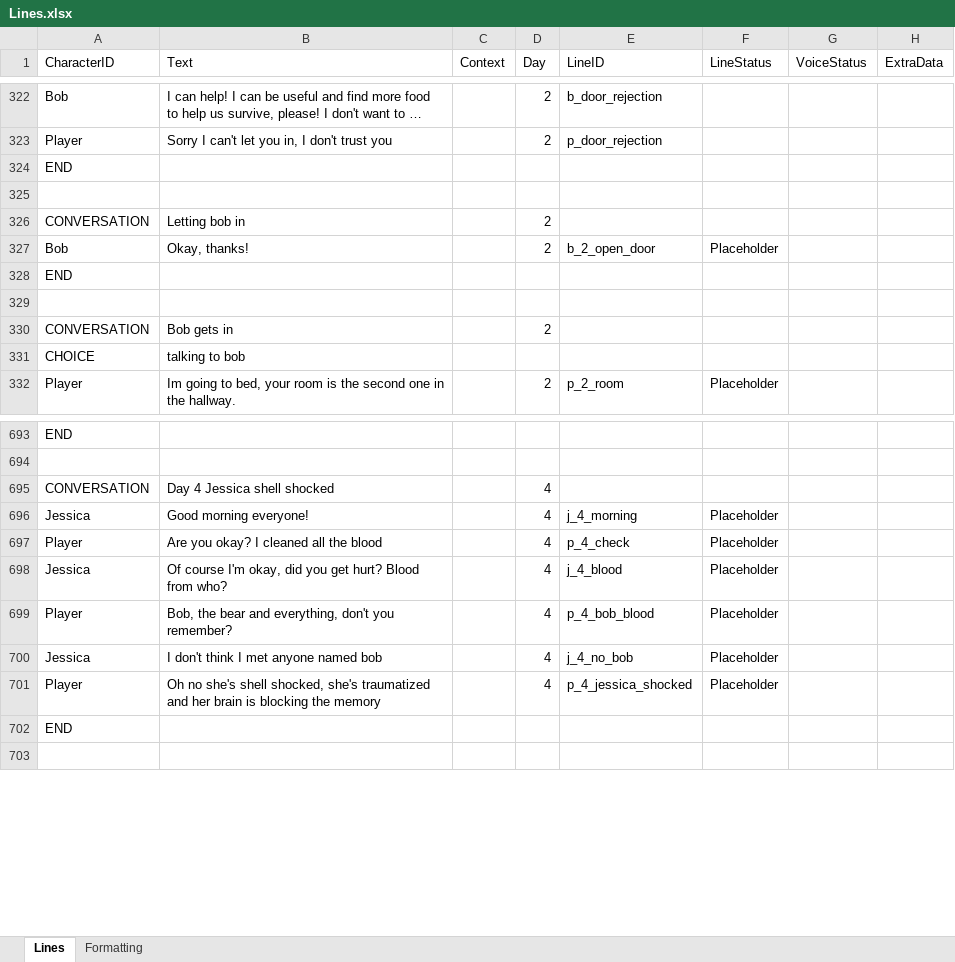
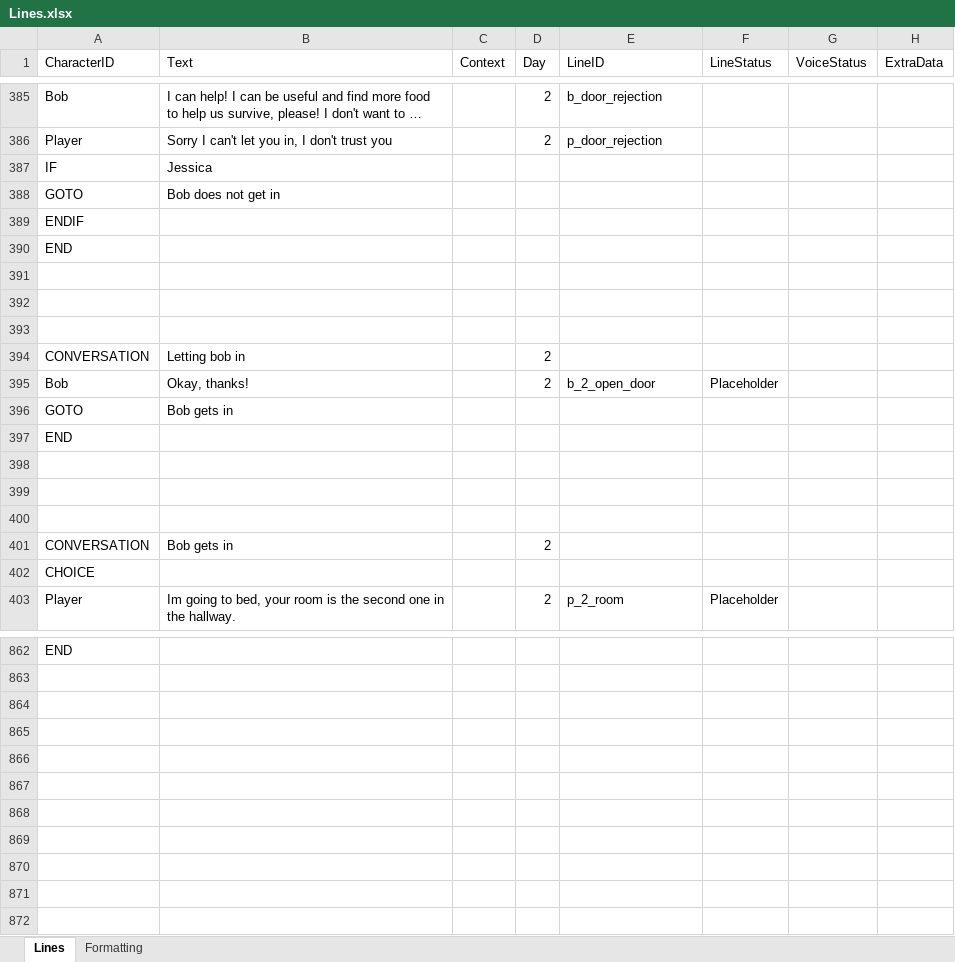
Before and after one commit to Tobogganeer/BeyondTheDoor, an Excel workbook: Lines.xlsx, sheet Lines, drawn as a sheet; only a part is shown, gaps mark what is left out; long unchanged cells end in …; values as stored, in another font and other column widths than the file's, no borders; conditional formats not drawn; removed rows and columns are numbered as before the commit, all else as after; the diff covers the shown part only; the diff names each change by its address in the sheet, - before the commit and + after, or states it on an @@ line.

Commit message:
fixed past excel mistakes

```diff
--- a/Lines.xlsx (sheet Lines)
+++ b/Lines.xlsx (sheet Lines)
+row 387: IF | Jessica
+row 388: GOTO | Bob does not get in
+row 389: ENDIF
+row 391: (empty)
+row 392: (empty)
+row 396: GOTO | Bob gets in
+row 398: (empty)
+row 399: (empty)
-row 331: CHOICE | talking to bob
+row 402: CHOICE
-row 864: CONVERSATION | Day 4 Jessica shell shocked |  | 4
+row 864: (empty)
-row 865: Jessica | Good morning everyone! |  | 4 | j_4_morning | Placeholder
+row 865: (empty)
-row 866: Player | Are you okay? I cleaned all the blood |  | 4 | p_4_check | Placeholder
+row 866: (empty)
-row 867: Jessica | Of course I'm okay, did you get hurt? Blood from who? |  | 4 | j_4_blood | Placeholder
+row 867: (empty)
-row 868: Player | Bob, the bear and everything, don't you remember? |  | 4 | p_4_bob_blood | Placeholder
+row 868: (empty)
-row 869: Jessica | I don't think I met anyone named bob |  | 4 | j_4_no_bob | Placeholder
+row 869: (empty)
-row 870: Player | Oh no she's shell shocked, she's traumatized and her brain is blocking the memory |  | 4 | p_4_jessica_shocked | Placeholder
+row 870: (empty)
-A871 (CharacterID): END
+A871 (CharacterID): (empty)
```
Also changed, not shown: 179 added rows, 2 removed rows and 6 edited cells elsewhere in this sheet, 3 other files.
